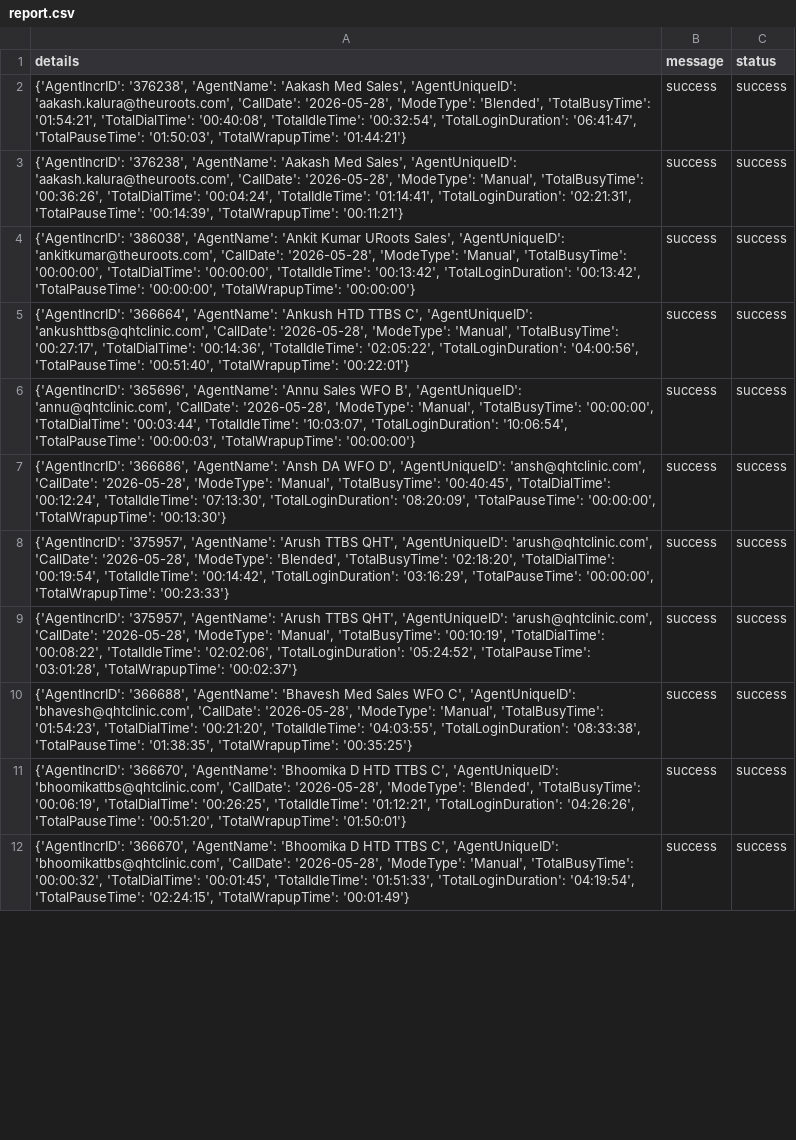
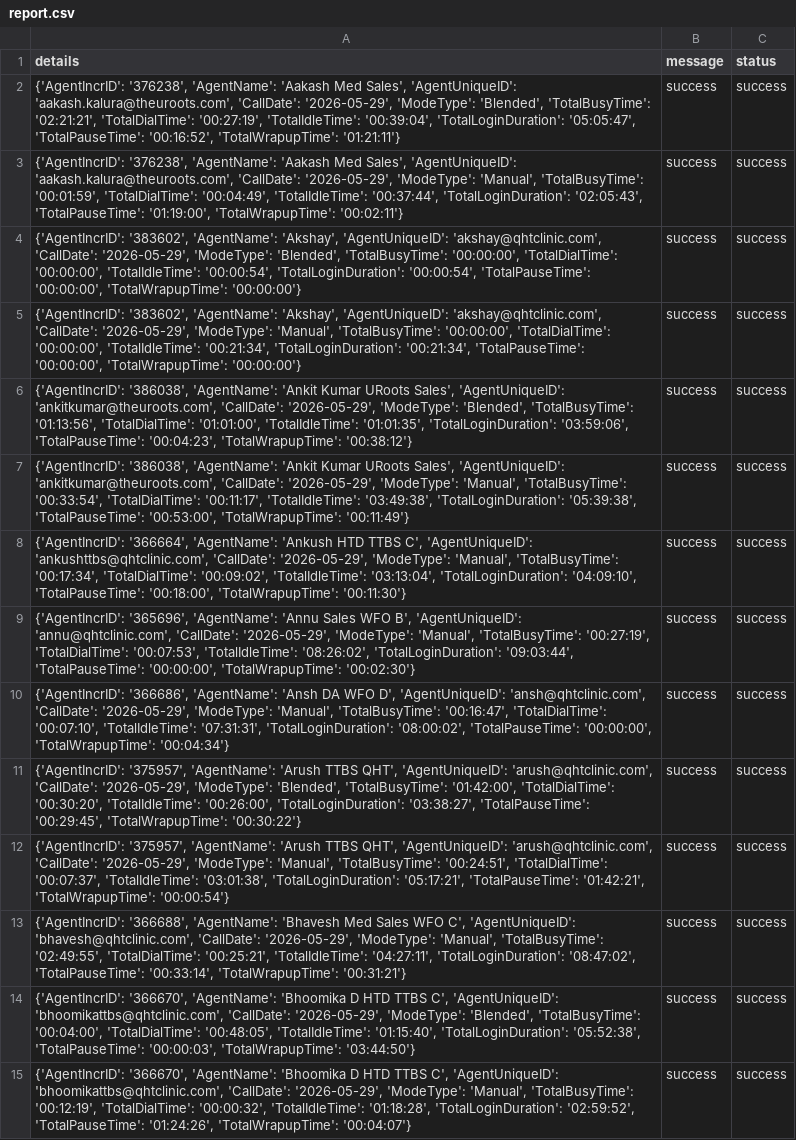
Before and after one commit to John-Cena-DEV/ozonetel_agents, a CSV file: report.csv, drawn as a sheet; only a part is shown; addresses are those after the commit; the diff covers the shown part only; the diff names each change by its address in the sheet, - before the commit and + after, or states it on an @@ line.

```diff
--- a/report.csv
+++ b/report.csv
-A2 (details): …'aakash.kalura@theuroots.com', 'CallDate': '2026-05-28', 'ModeType': 'Blended', 'TotalBusyTime': '01:54:21', 'TotalDialTime': '00:40:08', 'TotalIdleTime': '00:32:54', 'TotalLoginDuration': '06:41:47', 'TotalPauseTime': '01:50:03', 'TotalWrapupTime': '01:44:21'}
+A2 (details): …'aakash.kalura@theuroots.com', 'CallDate': '2026-05-29', 'ModeType': 'Blended', 'TotalBusyTime': '02:21:21', 'TotalDialTime': '00:27:19', 'TotalIdleTime': '00:39:04', 'TotalLoginDuration': '05:05:47', 'TotalPauseTime': '00:16:52', 'TotalWrapupTime': '01:21:11'}
-A3 (details): …'aakash.kalura@theuroots.com', 'CallDate': '2026-05-28', 'ModeType': 'Manual', 'TotalBusyTime': '00:36:26', 'TotalDialTime': '00:04:24', 'TotalIdleTime': '01:14:41', 'TotalLoginDuration': '02:21:31', 'TotalPauseTime': '00:14:39', 'TotalWrapupTime': '00:11:21'}
+A3 (details): …'aakash.kalura@theuroots.com', 'CallDate': '2026-05-29', 'ModeType': 'Manual', 'TotalBusyTime': '00:01:59', 'TotalDialTime': '00:04:49', 'TotalIdleTime': '00:37:44', 'TotalLoginDuration': '02:05:43', 'TotalPauseTime': '01:19:00', 'TotalWrapupTime': '00:02:11'}
+row 4: {'AgentIncrID': '383602', 'AgentName': 'Akshay', 'AgentUniqueID': 'akshay@qhtclinic.com', 'CallDate': '2026-05-29', 'ModeType': 'Blended', 'TotalBusyTime': '00:00:00', 'TotalDialTime': '00:00:00', 'TotalIdleTime': '00:00:54', 'TotalLoginDuration': '00:00:54', 'TotalPauseTime': '00:00:00', 'TotalWrapupTime': '00:00:00'} | success | success
+row 5: {'AgentIncrID': '383602', 'AgentName': 'Akshay', 'AgentUniqueID': 'akshay@qhtclinic.com', 'CallDate': '2026-05-29', 'ModeType': 'Manual', 'TotalBusyTime': '00:00:00', 'TotalDialTime': '00:00:00', 'TotalIdleTime': '00:21:34', 'TotalLoginDuration': '00:21:34', 'TotalPauseTime': '00:00:00', 'TotalWrapupTime': '00:00:00'} | success | success
-A6 (details): …'ankitkumar@theuroots.com', 'CallDate': '2026-05-28', 'ModeType': 'Manual', 'TotalBusyTime': '00:00:00', 'TotalDialTime': '00:00:00', 'TotalIdleTime': '00:13:42', 'TotalLoginDuration': '00:13:42', 'TotalPauseTime': '00:00:00', 'TotalWrapupTime': '00:00:00'}
+A6 (details): …'ankitkumar@theuroots.com', 'CallDate': '2026-05-29', 'ModeType': 'Blended', 'TotalBusyTime': '01:13:56', 'TotalDialTime': '01:01:00', 'TotalIdleTime': '01:01:35', 'TotalLoginDuration': '03:59:06', 'TotalPauseTime': '00:04:23', 'TotalWrapupTime': '00:38:12'}
+row 7: {'AgentIncrID': '386038', 'AgentName': 'Ankit Kumar URoots Sales', 'AgentUniqueID': 'ankitkumar@theuroots.com', 'CallDate': '2026-05-29', 'ModeType': 'Manual', 'TotalBusyTime': '00:33:54', 'TotalDialTime': '00:11:17', 'TotalIdleTime': '03:49:38', 'TotalLoginDuration': '05:39:38', 'TotalPauseTime': '00:53:00', 'TotalWrapupTime': '00:11:49'} | success | success
-A8 (details): …'ankushttbs@qhtclinic.com', 'CallDate': '2026-05-28', 'ModeType': 'Manual', 'TotalBusyTime': '00:27:17', 'TotalDialTime': '00:14:36', 'TotalIdleTime': '02:05:22', 'TotalLoginDuration': '04:00:56', 'TotalPauseTime': '00:51:40', 'TotalWrapupTime': '00:22:01'}
+A8 (details): …'ankushttbs@qhtclinic.com', 'CallDate': '2026-05-29', 'ModeType': 'Manual', 'TotalBusyTime': '00:17:34', 'TotalDialTime': '00:09:02', 'TotalIdleTime': '03:13:04', 'TotalLoginDuration': '04:09:10', 'TotalPauseTime': '00:18:00', 'TotalWrapupTime': '00:11:30'}
-A9 (details): …'annu@qhtclinic.com', 'CallDate': '2026-05-28', 'ModeType': 'Manual', 'TotalBusyTime': '00:00:00', 'TotalDialTime': '00:03:44', 'TotalIdleTime': '10:03:07', 'TotalLoginDuration': '10:06:54', 'TotalPauseTime': '00:00:03', 'TotalWrapupTime': '00:00:00'}
+A9 (details): …'annu@qhtclinic.com', 'CallDate': '2026-05-29', 'ModeType': 'Manual', 'TotalBusyTime': '00:27:19', 'TotalDialTime': '00:07:53', 'TotalIdleTime': '08:26:02', 'TotalLoginDuration': '09:03:44', 'TotalPauseTime': '00:00:00', 'TotalWrapupTime': '00:02:30'}
-A10 (details): …'ansh@qhtclinic.com', 'CallDate': '2026-05-28', 'ModeType': 'Manual', 'TotalBusyTime': '00:40:45', 'TotalDialTime': '00:12:24', 'TotalIdleTime': '07:13:30', 'TotalLoginDuration': '08:20:09', 'TotalPauseTime': '00:00:00', 'TotalWrapupTime': '00:13:30'}
+A10 (details): …'ansh@qhtclinic.com', 'CallDate': '2026-05-29', 'ModeType': 'Manual', 'TotalBusyTime': '00:16:47', 'TotalDialTime': '00:07:10', 'TotalIdleTime': '07:31:31', 'TotalLoginDuration': '08:00:02', 'TotalPauseTime': '00:00:00', 'TotalWrapupTime': '00:04:34'}
-A11 (details): …'arush@qhtclinic.com', 'CallDate': '2026-05-28', 'ModeType': 'Blended', 'TotalBusyTime': '02:18:20', 'TotalDialTime': '00:19:54', 'TotalIdleTime': '00:14:42', 'TotalLoginDuration': '03:16:29', 'TotalPauseTime': '00:00:00', 'TotalWrapupTime': '00:23:33'}
+A11 (details): …'arush@qhtclinic.com', 'CallDate': '2026-05-29', 'ModeType': 'Blended', 'TotalBusyTime': '01:42:00', 'TotalDialTime': '00:30:20', 'TotalIdleTime': '00:26:00', 'TotalLoginDuration': '03:38:27', 'TotalPauseTime': '00:29:45', 'TotalWrapupTime': '00:30:22'}
-A12 (details): …'arush@qhtclinic.com', 'CallDate': '2026-05-28', 'ModeType': 'Manual', 'TotalBusyTime': '00:10:19', 'TotalDialTime': '00:08:22', 'TotalIdleTime': '02:02:06', 'TotalLoginDuration': '05:24:52', 'TotalPauseTime': '03:01:28', 'TotalWrapupTime': '00:02:37'}
+A12 (details): …'arush@qhtclinic.com', 'CallDate': '2026-05-29', 'ModeType': 'Manual', 'TotalBusyTime': '00:24:51', 'TotalDialTime': '00:07:37', 'TotalIdleTime': '03:01:38', 'TotalLoginDuration': '05:17:21', 'TotalPauseTime': '01:42:21', 'TotalWrapupTime': '00:00:54'}
-A13 (details): …'bhavesh@qhtclinic.com', 'CallDate': '2026-05-28', 'ModeType': 'Manual', 'TotalBusyTime': '01:54:23', 'TotalDialTime': '00:21:20', 'TotalIdleTime': '04:03:55', 'TotalLoginDuration': '08:33:38', 'TotalPauseTime': '01:38:35', 'TotalWrapupTime': '00:35:25'}
+A13 (details): …'bhavesh@qhtclinic.com', 'CallDate': '2026-05-29', 'ModeType': 'Manual', 'TotalBusyTime': '02:49:55', 'TotalDialTime': '00:25:21', 'TotalIdleTime': '04:27:11', 'TotalLoginDuration': '08:47:02', 'TotalPauseTime': '00:33:14', 'TotalWrapupTime': '00:31:21'}
-A14 (details): …'bhoomikattbs@qhtclinic.com', 'CallDate': '2026-05-28', 'ModeType': 'Blended', 'TotalBusyTime': '00:06:19', 'TotalDialTime': '00:26:25', 'TotalIdleTime': '01:12:21', 'TotalLoginDuration': '04:26:26', 'TotalPauseTime': '00:51:20', 'TotalWrapupTime': '01:50:01'}
+A14 (details): …'bhoomikattbs@qhtclinic.com', 'CallDate': '2026-05-29', 'ModeType': 'Blended', 'TotalBusyTime': '00:04:00', 'TotalDialTime': '00:48:05', 'TotalIdleTime': '01:15:40', 'TotalLoginDuration': '05:52:38', 'TotalPauseTime': '00:00:03', 'TotalWrapupTime': '03:44:50'}
-A15 (details): …'bhoomikattbs@qhtclinic.com', 'CallDate': '2026-05-28', 'ModeType': 'Manual', 'TotalBusyTime': '00:00:32', 'TotalDialTime': '00:01:45', 'TotalIdleTime': '01:51:33', 'TotalLoginDuration': '04:19:54', 'TotalPauseTime': '02:24:15', 'TotalWrapupTime': '00:01:49'}
+A15 (details): …'bhoomikattbs@qhtclinic.com', 'CallDate': '2026-05-29', 'ModeType': 'Manual', 'TotalBusyTime': '00:12:19', 'TotalDialTime': '00:00:32', 'TotalIdleTime': '01:18:28', 'TotalLoginDuration': '02:59:52', 'TotalPauseTime': '01:24:26', 'TotalWrapupTime': '00:04:07'}
```
Also changed, not shown: 7 added rows and 33 edited cells elsewhere in this file.
